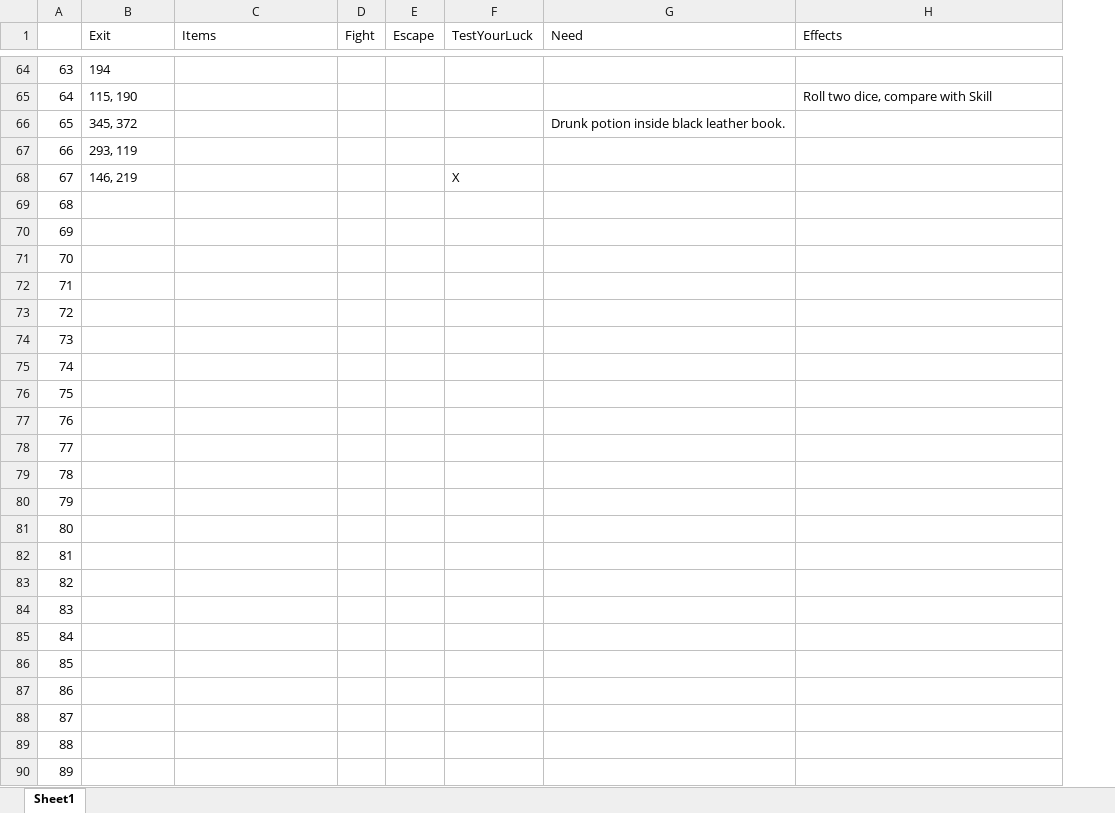
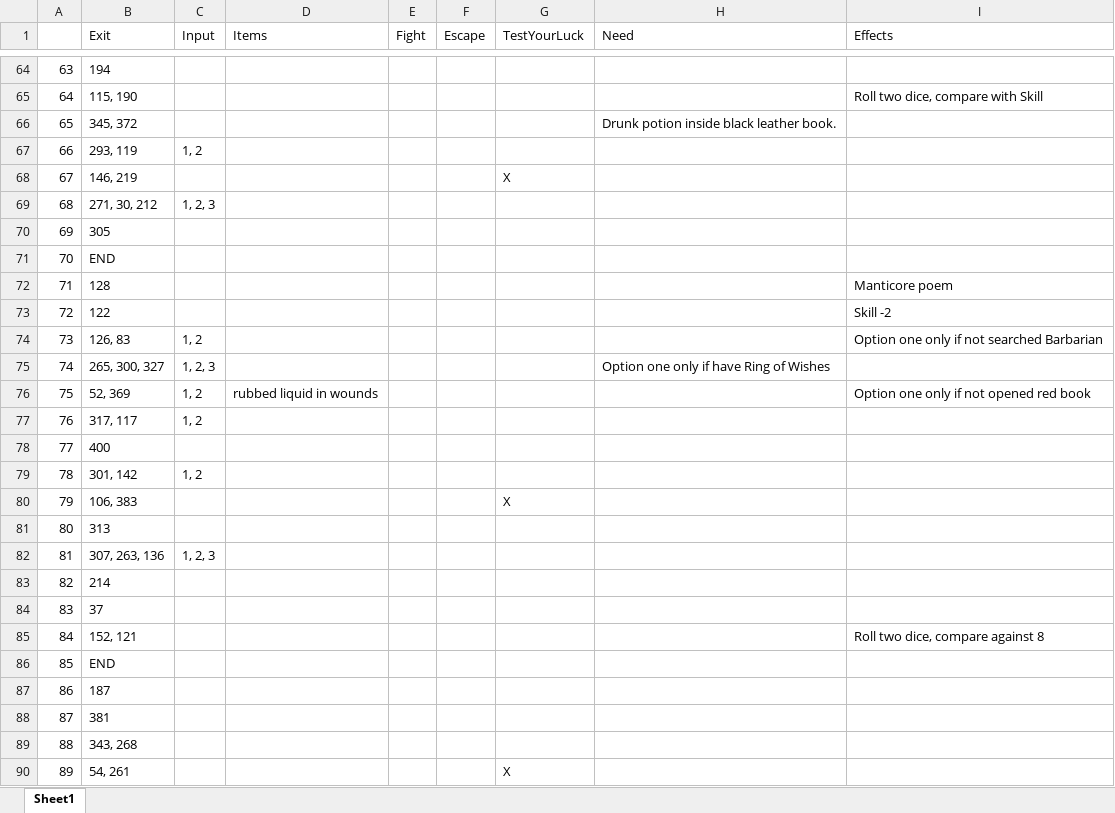
Before and after one commit to MrZebarth/CPT2019, an Excel workbook: DeathTrap Dungeon Map.xlsx, sheet Sheet1, drawn as a sheet; only a part is shown, gaps mark what is left out; values as stored, in another font and other column widths than the file's, no borders; addresses are those after the commit; the diff covers the shown part only; the diff names each change by its address in the sheet, - before the commit and + after, or states it on an @@ line.

```diff
--- a/DeathTrap Dungeon Map.xlsx (sheet Sheet1)
+++ b/DeathTrap Dungeon Map.xlsx (sheet Sheet1)
+column C (Input), rows 67-82: 1, 2 |  | 1, 2, 3 |  |  |  |  | 1, 2 | 1, 2, 3 | 1, 2 | 1, 2 |  | 1, 2 |  |  | 1, 2, 3
-B69 (Exit): (empty)
+B69 (Exit): 271, 30, 212
-B70 (Exit): (empty)
+B70 (Exit): 305
-B71 (Exit): (empty)
+B71 (Exit): END
-B72 (Exit): (empty)
+B72 (Exit): 128
-I72 (Effects): (empty)
+I72 (Effects): Manticore poem
-B73 (Exit): (empty)
+B73 (Exit): 122
-I73 (Effects): (empty)
+I73 (Effects): Skill -2
-B74 (Exit): (empty)
+B74 (Exit): 126, 83
-I74 (Effects): (empty)
+I74 (Effects): Option one only if not searched Barbarian
-B75 (Exit): (empty)
+B75 (Exit): 265, 300, 327
-H75 (Need): (empty)
+H75 (Need): Option one only if have Ring of Wishes
-B76 (Exit): (empty)
+B76 (Exit): 52, 369
-D76 (Items): (empty)
+D76 (Items): rubbed liquid in wounds
-I76 (Effects): (empty)
+I76 (Effects): Option one only if not opened red book
-B77 (Exit): (empty)
+B77 (Exit): 317, 117
-B78 (Exit): (empty)
+B78 (Exit): 400
-B79 (Exit): (empty)
+B79 (Exit): 301, 142
-B80 (Exit): (empty)
+B80 (Exit): 106, 383
-G80 (TestYourLuck): (empty)
+G80 (TestYourLuck): X
-B81 (Exit): (empty)
+B81 (Exit): 313
-B82 (Exit): (empty)
+B82 (Exit): 307, 263, 136
-B83 (Exit): (empty)
+B83 (Exit): 214
-B84 (Exit): (empty)
+B84 (Exit): 37
-B85 (Exit): (empty)
+B85 (Exit): 152, 121
-I85 (Effects): (empty)
+I85 (Effects): Roll two dice, compare against 8
-B86 (Exit): (empty)
+B86 (Exit): END
-B87 (Exit): (empty)
+B87 (Exit): 187
-B88 (Exit): (empty)
+B88 (Exit): 381
-B89 (Exit): (empty)
+B89 (Exit): 343, 268
-B90 (Exit): (empty)
+B90 (Exit): 54, 261
-G90 (TestYourLuck): (empty)
+G90 (TestYourLuck): X
```
Also changed, not shown: 46 edited cells elsewhere in this sheet, 3 other files.
